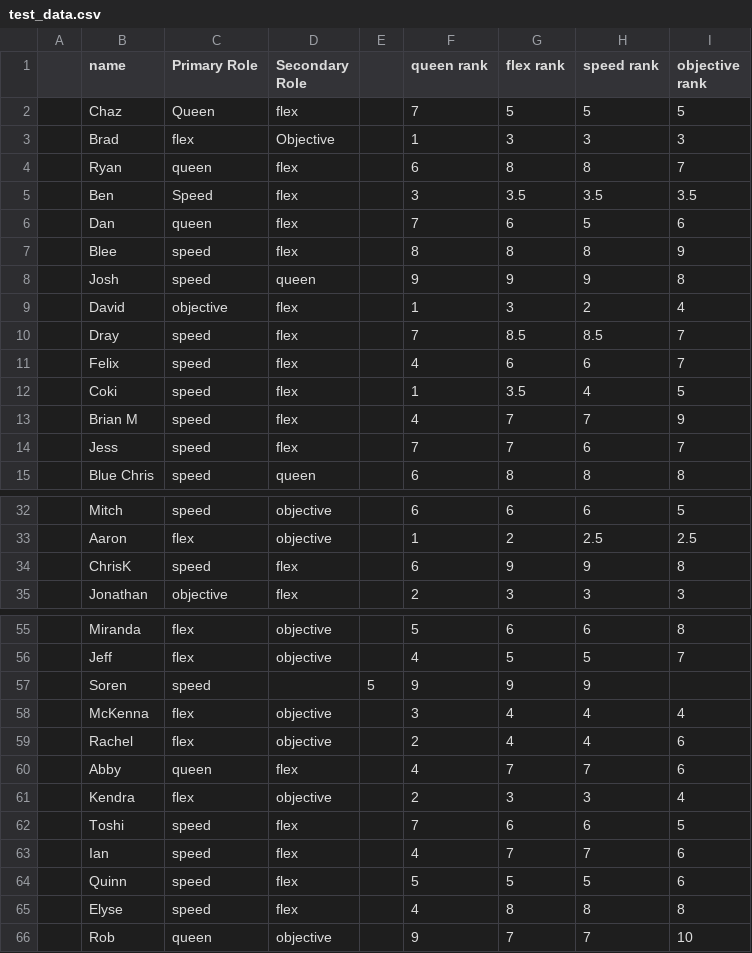
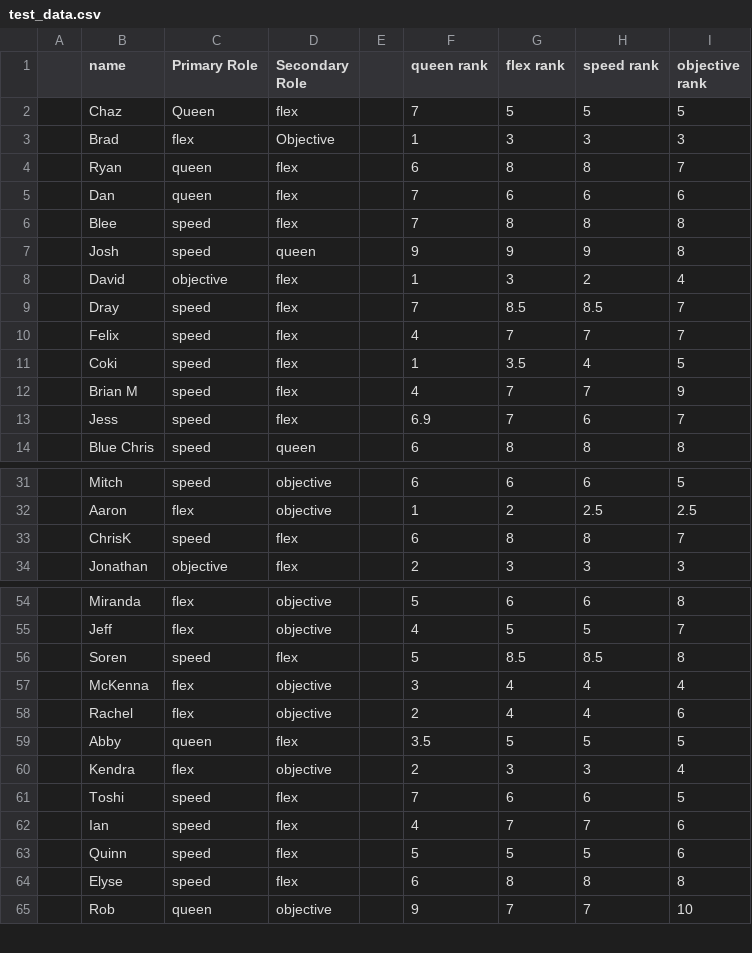
Before and after one commit to JasmineDeng/kq_team_matching, a CSV file: src/data/test_data.csv, drawn as a sheet; only a part is shown, gaps mark what is left out; the diff covers the shown part only.

```diff
--- a/src/data/test_data.csv
+++ b/src/data/test_data.csv
@@ -4,5 +4,4 @@
 ,Ryan,queen,flex,,6,8,8,7
-,Ben,Speed,flex,,3,3.5,3.5,3.5
-,Dan,queen,flex,,7,6,5,6
-,Blee,speed,flex,,8,8,8,9
+,Dan,queen,flex,,7,6,6,6
+,Blee,speed,flex,,7,8,8,8
 ,Josh,speed,queen,,9,9,9,8
@@ -10,6 +9,6 @@
 ,Dray,speed,flex,,7,8.5,8.5,7
-,Felix,speed,flex,,4,6,6,7
+,Felix,speed,flex,,4,7,7,7
 ,Coki,speed,flex,,1,3.5,4,5
 ,Brian M,speed,flex,,4,7,7,9
-,Jess,speed,flex,,7,7,6,7
+,Jess,speed,flex,,6.9,7,6,7
 ,Blue Chris,speed,queen,,6,8,8,8
@@ -33,3 +32,3 @@
 ,Aaron,flex,objective,,1,2,2.5,2.5
-,ChrisK,speed,flex,,6,9,9,8
+,ChrisK,speed,flex,,6,8,8,7
 ,Jonathan,objective,flex,,2,3,3,3
@@ -56,6 +55,6 @@
 ,Jeff,flex,objective,,4,5,5,7
-,Soren,speed,,5,9,9,9
+,Soren,speed,flex,,5,8.5,8.5,8
 ,McKenna,flex,objective,,3,4,4,4
 ,Rachel,flex,objective,,2,4,4,6
-,Abby,queen,flex,,4,7,7,6
+,Abby,queen,flex,,3.5,5,5,5
 ,Kendra,flex,objective,,2,3,3,4
@@ -64,3 +63,3 @@
 ,Quinn,speed,flex,,5,5,5,6
-,Elyse,speed,flex,,4,8,8,8
+,Elyse,speed,flex,,6,8,8,8
 ,Rob,queen,objective,,9,7,7,10
```
Also changed, not shown: 23 added rows and 4 edited cells elsewhere in this file, 18 other files.
